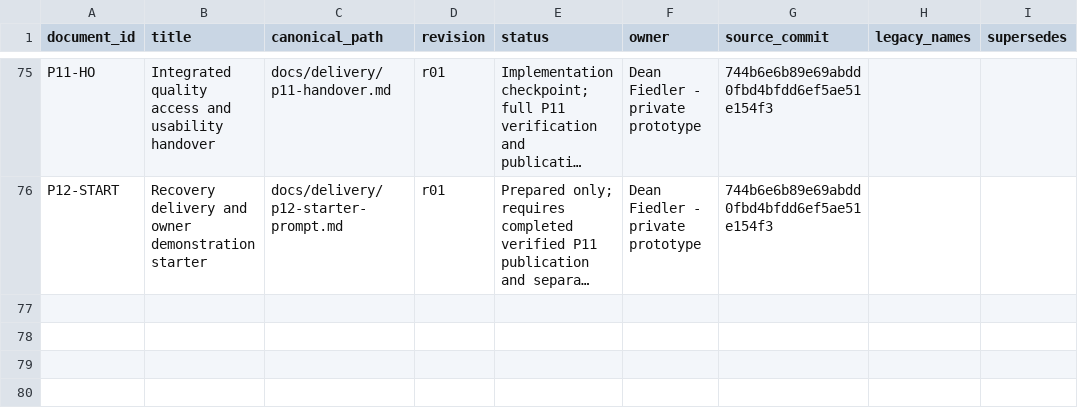
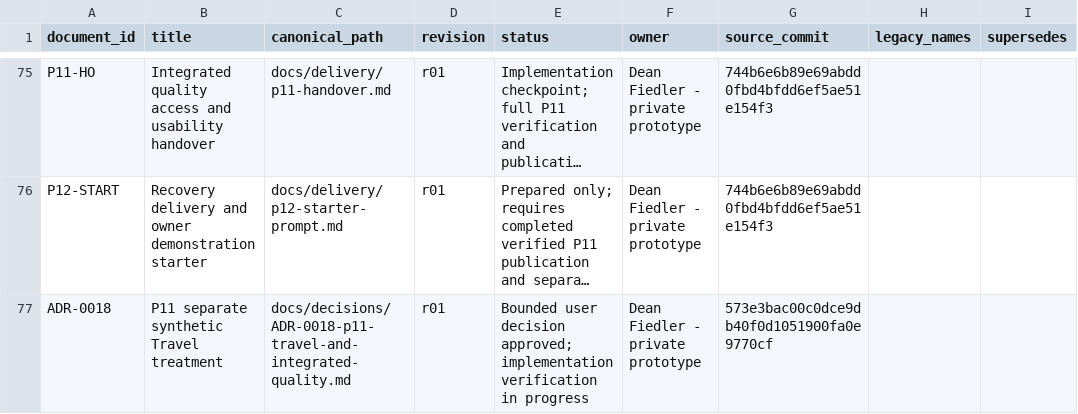
Before and after one commit to deanrfiedler-gif/powerplants-one, a CSV file: docs/standards/document-register.csv, drawn as a sheet; only a part is shown, gaps mark what is left out; long unchanged cells end in …; the diff names each change by its address in the sheet, - before the commit and + after, or states it on an @@ line.

Commit message:
P11: implement approved separate Travel no-posting policy and upgrade guards

```diff
--- a/docs/standards/document-register.csv
+++ b/docs/standards/document-register.csv
+row 77: ADR-0018 | P11 separate synthetic Travel treatment | docs/decisions/ADR-0018-p11-travel-and-integrated-quality.md | r01 | Bounded user decision approved; implementation verification in progress | Dean Fiedler - private prototype | 573e3bac00c0dce9db40f0d1051900fa0e9770cf
```
Also changed, not shown: docs/decisions/decision-register.csv, 24 other files.
